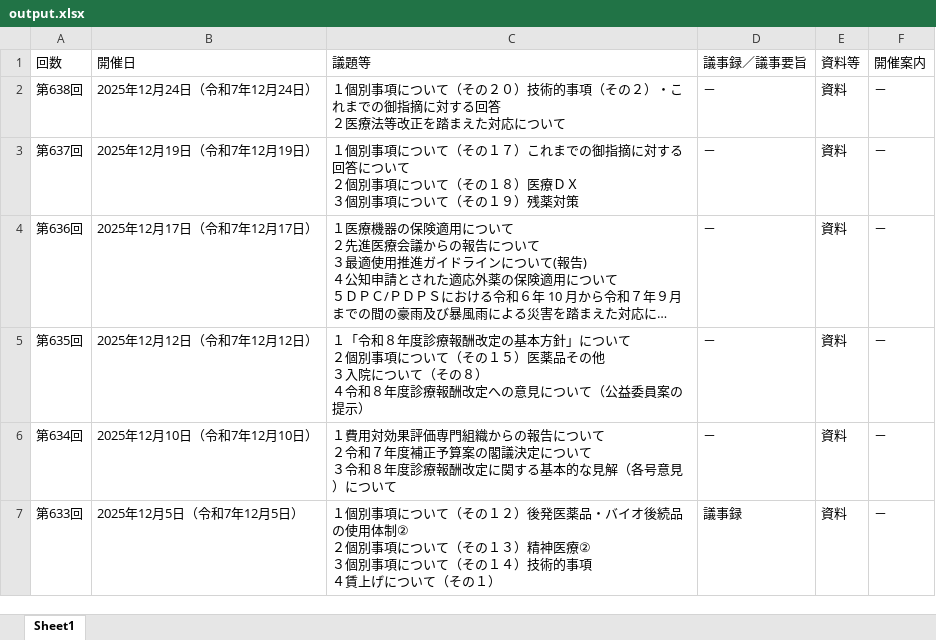
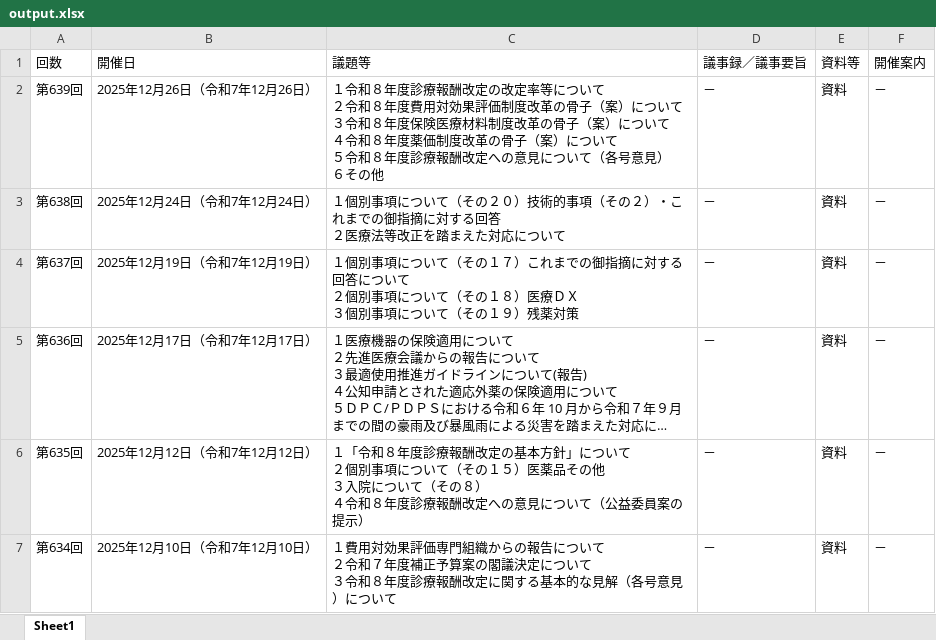
Before and after one commit to wasabina67/chuikyo-python, an Excel workbook: docs/output.xlsx, sheet Sheet1, drawn as a sheet; only a part is shown; the shorter side is filled out with more unchanged rows; long unchanged cells end in …; values as stored, in another font and other column widths than the file's, no borders; ↵ is a line break in a cell; the diff names each change by its address in the sheet, - before the commit and + after, or states it on an @@ line.

```diff
--- a/docs/output.xlsx (sheet Sheet1)
+++ b/docs/output.xlsx (sheet Sheet1)
+row 2: 第639回 | 2025年12月26日（令和7年12月26日） | １令和８年度診療報酬改定の改定率等について ↵ ２令和８年度費用対効果評価制度改革の骨子（案）について ↵ ３令和８年度保険医療材料制度改革の骨子（案）について ↵ ４令和８年度薬価制度改革の骨子（案）について ↵ ５令和８年度診療報酬改定への意見について（各号意見） ↵ ６その他 | － | 資料 | －
```
Also changed, not shown: 1 other file.
